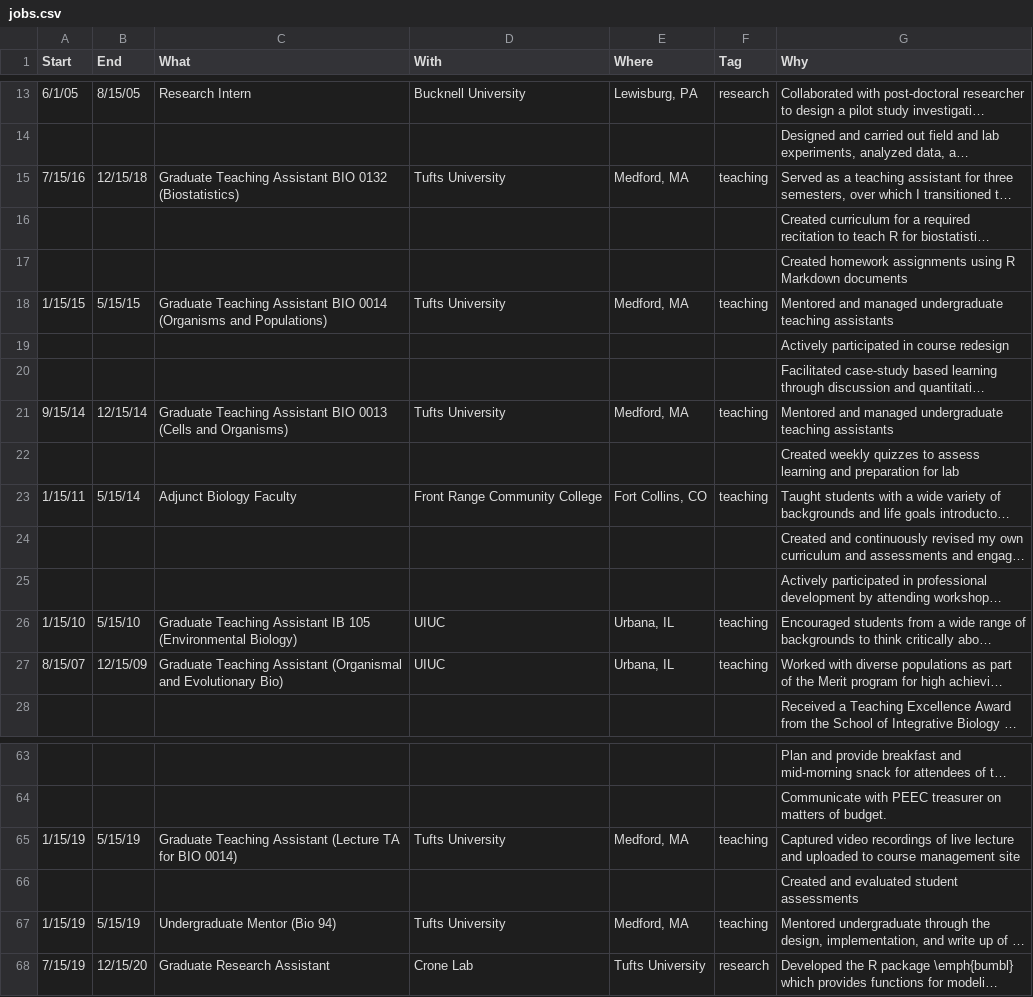
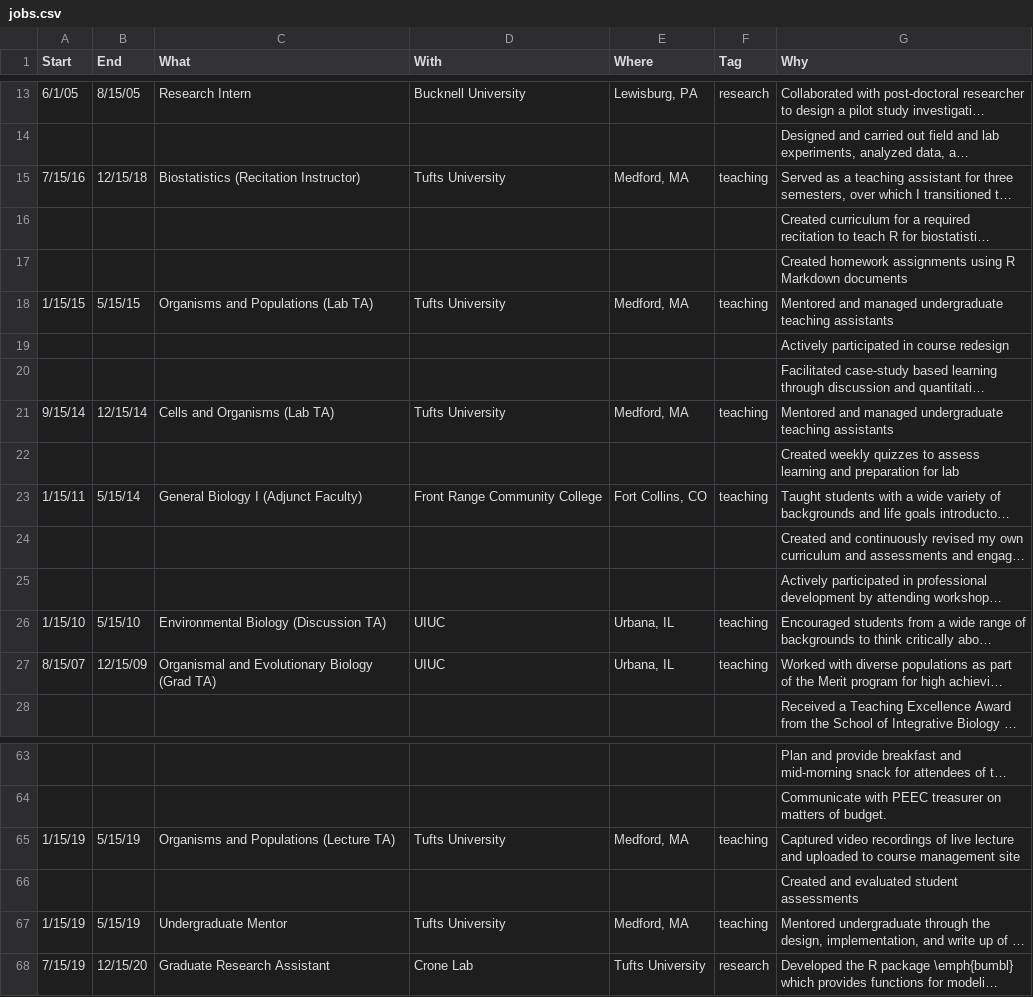
Before and after one commit to Aariq/curriculum-vitae, a CSV file: data/jobs.csv, drawn as a sheet; only a part is shown, gaps mark what is left out; long unchanged cells end in …; the diff names each change by its address in the sheet, - before the commit and + after, or states it on an @@ line.

Commit message:
removed course numbers

```diff
--- a/data/jobs.csv
+++ b/data/jobs.csv
-C15 (What): Graduate Teaching Assistant BIO 0132 (Biostatistics)
+C15 (What): Biostatistics (Recitation Instructor)
-C18 (What): Graduate Teaching Assistant BIO 0014 (Organisms and Populations)
+C18 (What): Organisms and Populations (Lab TA)
-C21 (What): Graduate Teaching Assistant BIO 0013 (Cells and Organisms)
+C21 (What): Cells and Organisms (Lab TA)
-C23 (What): Adjunct Biology Faculty
+C23 (What): General Biology I (Adjunct Faculty)
-C26 (What): Graduate Teaching Assistant IB 105 (Environmental Biology)
+C26 (What): Environmental Biology (Discussion TA)
-C27 (What): Graduate Teaching Assistant (Organismal and Evolutionary Bio)
+C27 (What): Organismal and Evolutionary Biology (Grad TA)
-C65 (What): Graduate Teaching Assistant (Lecture TA for BIO 0014)
+C65 (What): Organisms and Populations (Lecture TA)
-C67 (What): Undergraduate Mentor (Bio 94)
+C67 (What): Undergraduate Mentor
```
